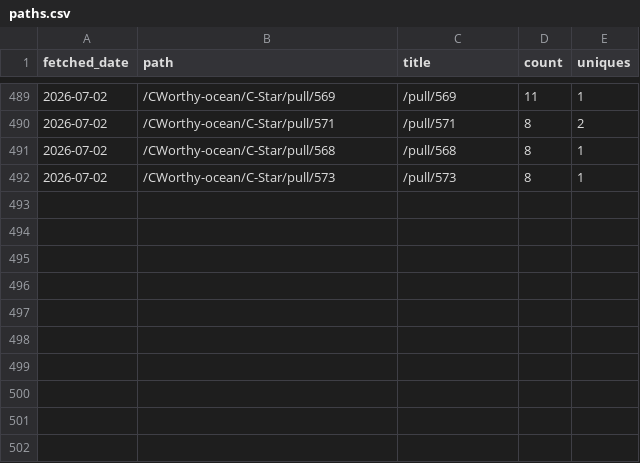
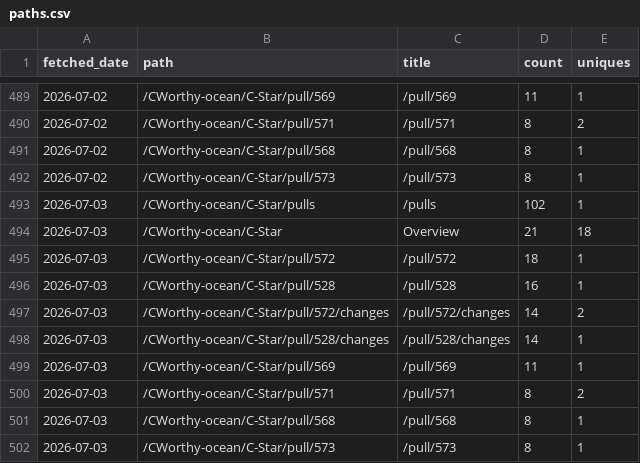
Before and after one commit to CWorthy-ocean/cworthy-gh-metrics, a CSV file: data/CWorthy-ocean/C-Star/paths.csv, drawn as a sheet; only a part is shown, gaps mark what is left out; the diff names each change by its address in the sheet, - before the commit and + after, or states it on an @@ line.

```diff
--- a/data/CWorthy-ocean/C-Star/paths.csv
+++ b/data/CWorthy-ocean/C-Star/paths.csv
+row 493: 2026-07-03 | /CWorthy-ocean/C-Star/pulls | /pulls | 102 | 1
+row 494: 2026-07-03 | /CWorthy-ocean/C-Star | Overview | 21 | 18
+row 495: 2026-07-03 | /CWorthy-ocean/C-Star/pull/572 | /pull/572 | 18 | 1
+row 496: 2026-07-03 | /CWorthy-ocean/C-Star/pull/528 | /pull/528 | 16 | 1
+row 497: 2026-07-03 | /CWorthy-ocean/C-Star/pull/572/changes | /pull/572/changes | 14 | 2
+row 498: 2026-07-03 | /CWorthy-ocean/C-Star/pull/528/changes | /pull/528/changes | 14 | 1
+row 499: 2026-07-03 | /CWorthy-ocean/C-Star/pull/569 | /pull/569 | 11 | 1
+row 500: 2026-07-03 | /CWorthy-ocean/C-Star/pull/571 | /pull/571 | 8 | 2
+row 501: 2026-07-03 | /CWorthy-ocean/C-Star/pull/568 | /pull/568 | 8 | 1
+row 502: 2026-07-03 | /CWorthy-ocean/C-Star/pull/573 | /pull/573 | 8 | 1
```
Also changed, not shown: data/CWorthy-ocean/C-Star/referrers.csv, data/CWorthy-ocean/cson-forge/paths.csv, 21 other files.
